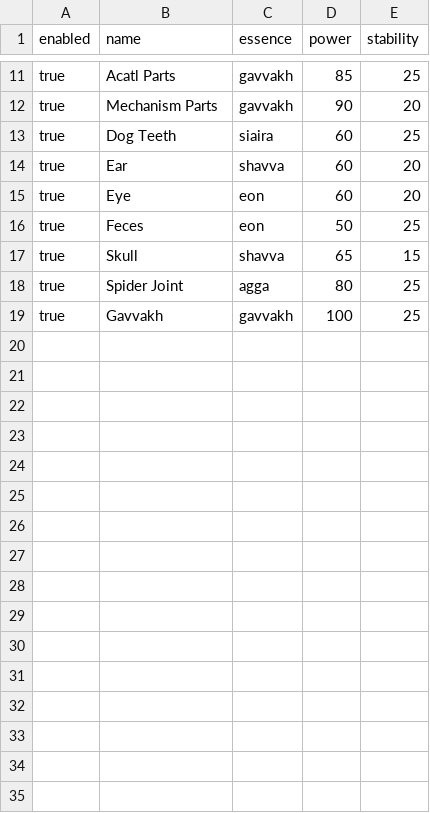
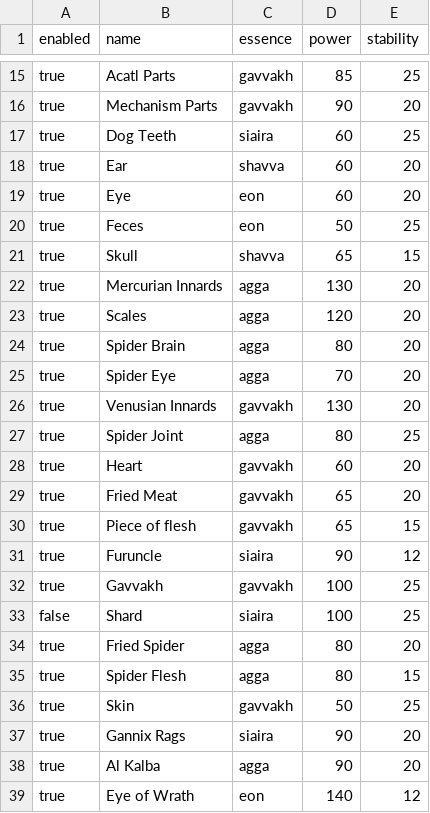
Before and after one commit to BHasselaar/quasimorph-ritual-optimizer, a CSV file: src/quasimorph_optimizer/data/default_inventory.csv, drawn as a sheet; only a part is shown, gaps mark what is left out; the diff covers the shown part only.

Commit message:
Update default_inventory.csv

```diff
--- a/src/quasimorph_optimizer/data/default_inventory.csv
+++ b/src/quasimorph_optimizer/data/default_inventory.csv
@@ -17,3 +21,19 @@ true,Feces,eon,50,25
 true,Skull,shavva,65,15
+true,Mercurian Innards,agga,130,20
+true,Scales,agga,120,20
+true,Spider Brain,agga,80,20
+true,Spider Eye,agga,70,20
+true,Venusian Innards,gavvakh,130,20
 true,Spider Joint,agga,80,25
+true,Heart,gavvakh,60,20
+true,Fried Meat,gavvakh,65,20
+true,Piece of flesh,gavvakh,65,15
+true,Furuncle,siaira,90,12
 true,Gavvakh,gavvakh,100,25
+false,Shard,siaira,100,25
+true,Fried Spider,agga,80,20
+true,Spider Flesh,agga,80,15
+true,Skin,gavvakh,50,25
+true,Gannix Rags,siaira,90,20
+true,Al Kalba,agga,90,20
+true,Eye of Wrath,eon,140,12
```
Also changed, not shown: 5 added rows and 1 moved row elsewhere in this file.
